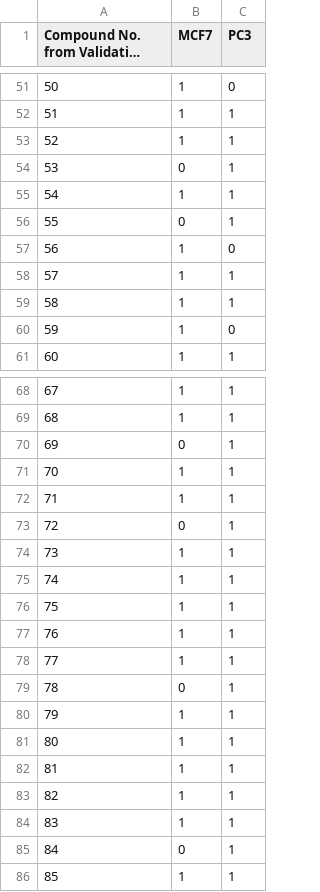
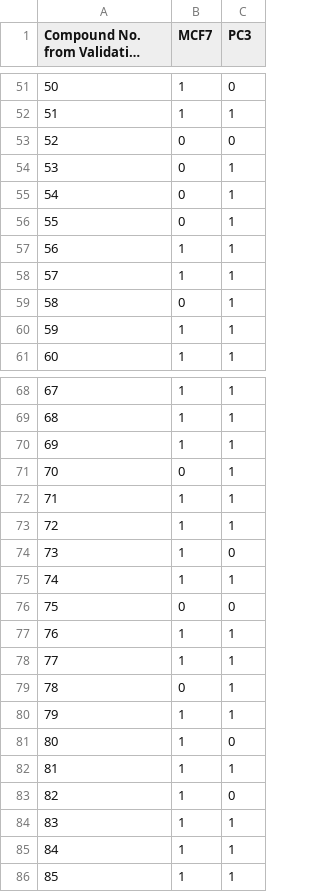
Before and after one commit to byubrg/CAMDA_CMAP_Challenge, a CSV file: discretePredictionsOut.csv, drawn as a sheet; only a part is shown, gaps mark what is left out; long unchanged cells end in …; the diff covers the shown part only; the diff names each change by its address in the sheet, - before the commit and + after, or states it on an @@ line.

```diff
--- a/discretePredictionsOut.csv
+++ b/discretePredictionsOut.csv
-B53 (MCF7): 1
+B53 (MCF7): 0
-C53 (PC3): 1
+C53 (PC3): 0
-B55 (MCF7): 1
+B55 (MCF7): 0
-C57 (PC3): 0
+C57 (PC3): 1
-B59 (MCF7): 1
+B59 (MCF7): 0
-C60 (PC3): 0
+C60 (PC3): 1
-B70 (MCF7): 0
+B70 (MCF7): 1
-B71 (MCF7): 1
+B71 (MCF7): 0
-B73 (MCF7): 0
+B73 (MCF7): 1
-C74 (PC3): 1
+C74 (PC3): 0
-B76 (MCF7): 1
+B76 (MCF7): 0
-C76 (PC3): 1
+C76 (PC3): 0
-C81 (PC3): 1
+C81 (PC3): 0
-C83 (PC3): 1
+C83 (PC3): 0
-B85 (MCF7): 0
+B85 (MCF7): 1
```
Also changed, not shown: 7 edited cells elsewhere in this file, 3 other files.
